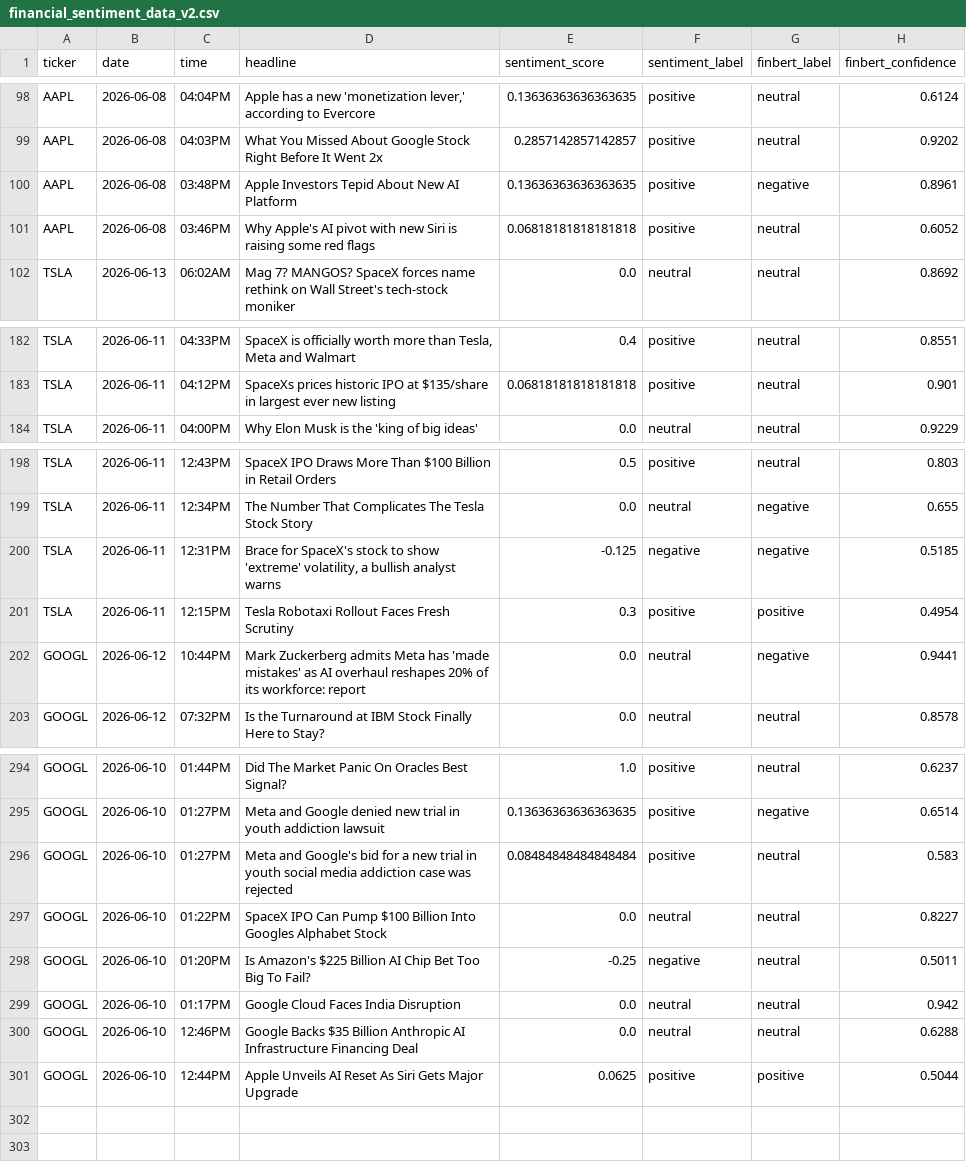
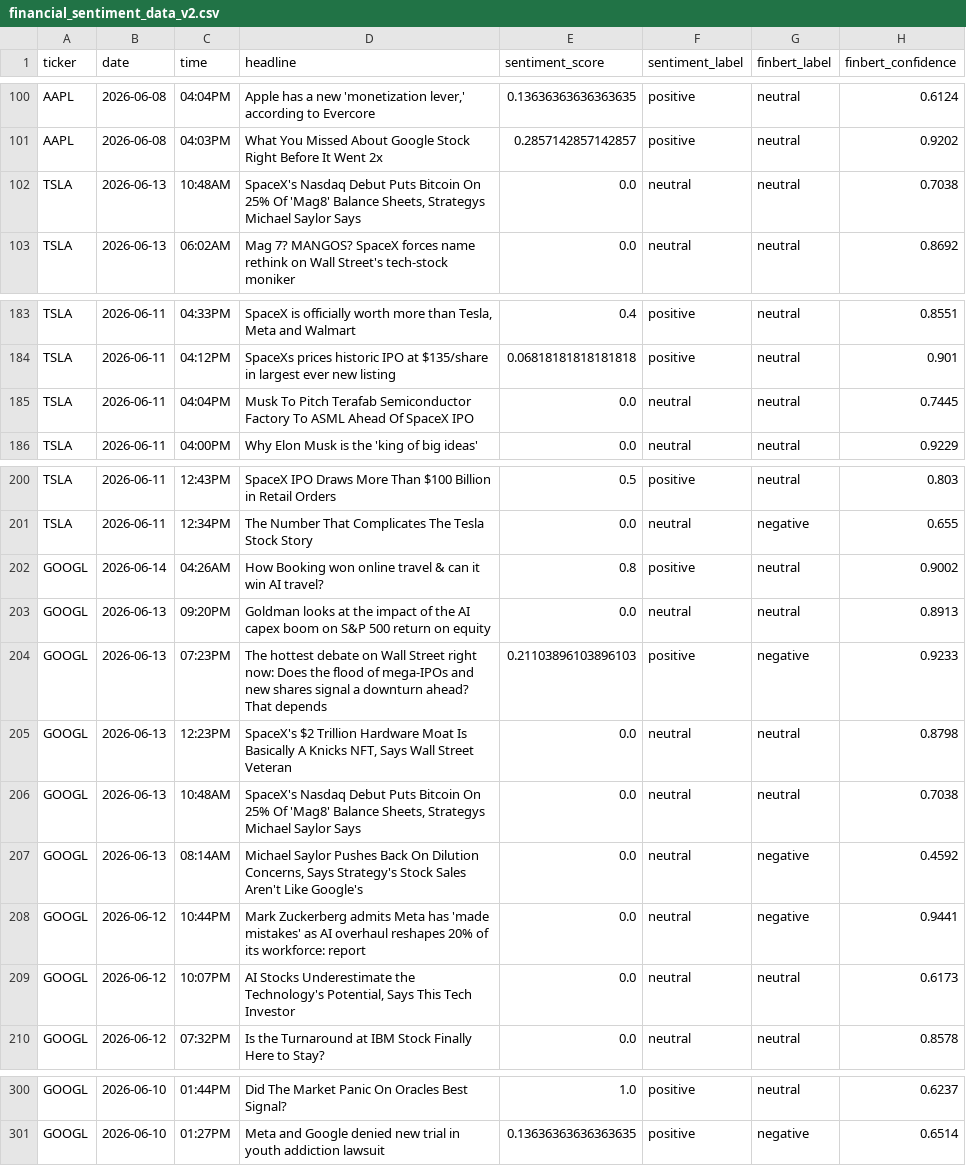
Before and after one commit to andrewkorot/python-scrper-financial-news-sentiment, a CSV file: financial_sentiment_data_v2.csv, drawn as a sheet; only a part is shown, gaps mark what is left out; the diff covers the shown part only.

Commit message:
Auto update: daily sentiment scrape

```diff
--- a/financial_sentiment_data_v2.csv
+++ b/financial_sentiment_data_v2.csv
@@ -99,4 +101,3 @@ AAPL,2026-06-08,04:04PM,"Apple has a new 'monetization lever,' according to Ever
 AAPL,2026-06-08,04:03PM,What You Missed About Google Stock Right Before It Went 2x,0.2857142857142857,positive,neutral,0.9202
-AAPL,2026-06-08,03:48PM,Apple Investors Tepid About New AI Platform,0.13636363636363635,positive,negative,0.8961
-AAPL,2026-06-08,03:46PM,Why Apple's AI pivot with new Siri is raising some red flags,0.06818181818181818,positive,neutral,0.6052
+TSLA,2026-06-13,10:48AM,"SpaceX's Nasdaq Debut Puts Bitcoin On 25% Of 'Mag8' Balance Sheets, Strategys Michael Saylor Says",0.0,neutral,neutral,0.7038
 TSLA,2026-06-13,06:02AM,Mag 7? MANGOS? SpaceX forces name rethink on Wall Street's tech-stock moniker,0.0,neutral,neutral,0.8692
@@ -183,2 +184,3 @@ TSLA,2026-06-11,04:33PM,"SpaceX is officially worth more than Tesla, Meta and Wa
 TSLA,2026-06-11,04:12PM,SpaceXs prices historic IPO at $135/share in largest ever new listing,0.06818181818181818,positive,neutral,0.901
+TSLA,2026-06-11,04:04PM,Musk To Pitch Terafab Semiconductor Factory To ASML Ahead Of SpaceX IPO,0.0,neutral,neutral,0.7445
 TSLA,2026-06-11,04:00PM,Why Elon Musk is the 'king of big ideas',0.0,neutral,neutral,0.9229
@@ -199,5 +201,10 @@ TSLA,2026-06-11,12:43PM,SpaceX IPO Draws More Than $100 Billion in Retail Orders
 TSLA,2026-06-11,12:34PM,The Number That Complicates The Tesla Stock Story,0.0,neutral,negative,0.655
-TSLA,2026-06-11,12:31PM,"Brace for SpaceX's stock to show 'extreme' volatility, a bullish analyst warns",-0.125,negative,negative,0.5185
-TSLA,2026-06-11,12:15PM,Tesla Robotaxi Rollout Faces Fresh Scrutiny,0.3,positive,positive,0.4954
+GOOGL,2026-06-14,04:26AM,How Booking won online travel & can it win AI travel?,0.8,positive,neutral,0.9002
+GOOGL,2026-06-13,09:20PM,Goldman looks at the impact of the AI capex boom on S&P 500 return on equity,0.0,neutral,neutral,0.8913
+GOOGL,2026-06-13,07:23PM,The hottest debate on Wall Street right now: Does the flood of mega-IPOs and new shares signal a downturn ahead? That depends,0.21103896103896103,positive,negative,0.9233
+GOOGL,2026-06-13,12:23PM,"SpaceX's $2 Trillion Hardware Moat Is Basically A Knicks NFT, Says Wall Street Veteran",0.0,neutral,neutral,0.8798
+GOOGL,2026-06-13,10:48AM,"SpaceX's Nasdaq Debut Puts Bitcoin On 25% Of 'Mag8' Balance Sheets, Strategys Michael Saylor Says",0.0,neutral,neutral,0.7038
+GOOGL,2026-06-13,08:14AM,"Michael Saylor Pushes Back On Dilution Concerns, Says Strategy's Stock Sales Aren't Like Google's",0.0,neutral,negative,0.4592
 GOOGL,2026-06-12,10:44PM,Mark Zuckerberg admits Meta has 'made mistakes' as AI overhaul reshapes 20% of its workforce: report,0.0,neutral,negative,0.9441
+GOOGL,2026-06-12,10:07PM,"AI Stocks Underestimate the Technology's Potential, Says This Tech Investor",0.0,neutral,neutral,0.6173
 GOOGL,2026-06-12,07:32PM,Is the Turnaround at IBM Stock Finally Here to Stay?,0.0,neutral,neutral,0.8578
@@ -295,7 +301 @@ GOOGL,2026-06-10,01:44PM,Did The Market Panic On Oracles Best Signal?,1.0,positi
 GOOGL,2026-06-10,01:27PM,Meta and Google denied new trial in youth addiction lawsuit,0.13636363636363635,positive,negative,0.6514
-GOOGL,2026-06-10,01:27PM,Meta and Google's bid for a new trial in youth social media addiction case was rejected,0.08484848484848484,positive,neutral,0.583
-GOOGL,2026-06-10,01:22PM,SpaceX IPO Can Pump $100 Billion Into Googles Alphabet Stock,0.0,neutral,neutral,0.8227
-GOOGL,2026-06-10,01:20PM,Is Amazon's $225 Billion AI Chip Bet Too Big To Fail?,-0.25,negative,neutral,0.5011
-GOOGL,2026-06-10,01:17PM,Google Cloud Faces India Disruption,0.0,neutral,neutral,0.942
-GOOGL,2026-06-10,12:46PM,Google Backs $35 Billion Anthropic AI Infrastructure Financing Deal,0.0,neutral,neutral,0.6288
-GOOGL,2026-06-10,12:44PM,Apple Unveils AI Reset As Siri Gets Major Upgrade,0.0625,positive,positive,0.5044
```
Also changed, not shown: 2 added rows, 1 removed row and 1 edited cell elsewhere in this file.
